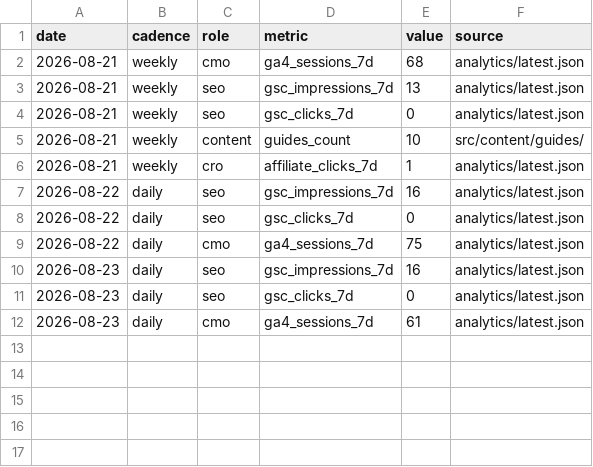
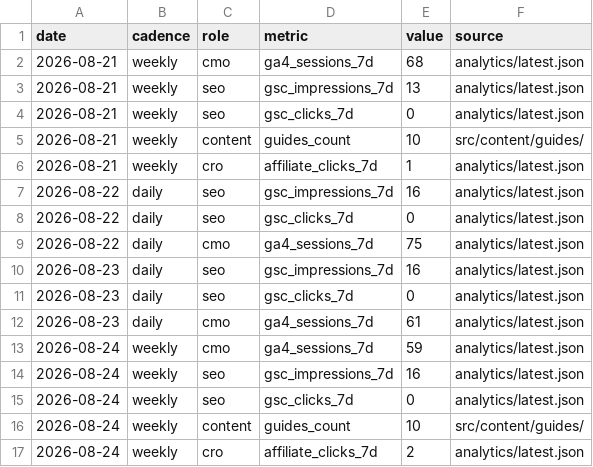
Before and after one commit to nivco/sill-garden, a CSV file: reports/board/kpi-ledger.csv, drawn as a sheet; the diff names each change by its address in the sheet, - before the commit and + after, or states it on an @@ line.

```diff
--- a/reports/board/kpi-ledger.csv
+++ b/reports/board/kpi-ledger.csv
+row 13: 2026-08-24 | weekly | cmo | ga4_sessions_7d | 59 | analytics/latest.json
+row 14: 2026-08-24 | weekly | seo | gsc_impressions_7d | 16 | analytics/latest.json
+row 15: 2026-08-24 | weekly | seo | gsc_clicks_7d | 0 | analytics/latest.json
+row 16: 2026-08-24 | weekly | content | guides_count | 10 | src/content/guides/
+row 17: 2026-08-24 | weekly | cro | affiliate_clicks_7d | 2 | analytics/latest.json
```
Also changed, not shown: 6 other files.
